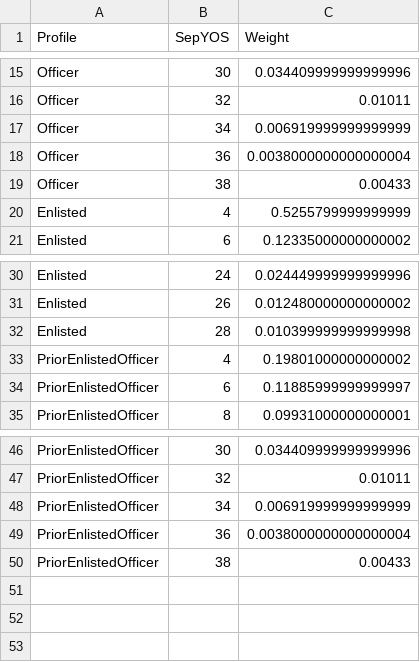
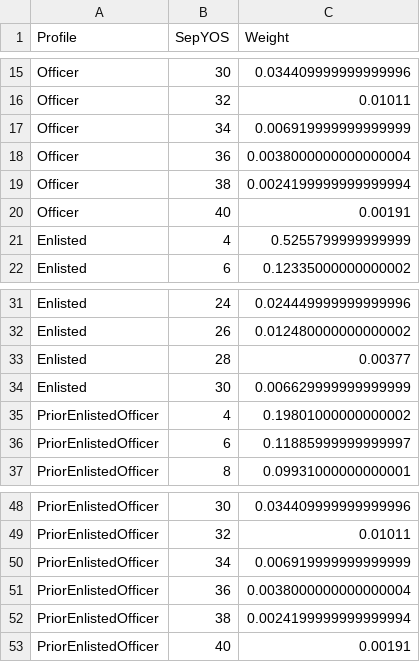
Before and after one commit to sgelety/military-retirement-monte-carlo, a CSV file: data/processed/scenario_weights.csv, drawn as a sheet; only a part is shown, gaps mark what is left out.

```diff
--- a/data/processed/scenario_weights.csv
+++ b/data/processed/scenario_weights.csv
@@ -18,3 +18,4 @@ Officer,34,0.006919999999999999
 Officer,36,0.0038000000000000004
-Officer,38,0.00433
+Officer,38,0.0024199999999999994
+Officer,40,0.00191
 Enlisted,4,0.5255799999999999
@@ -31,3 +32,4 @@ Enlisted,24,0.024449999999999996
 Enlisted,26,0.012480000000000002
-Enlisted,28,0.010399999999999998
+Enlisted,28,0.00377
+Enlisted,30,0.006629999999999999
 PriorEnlistedOfficer,4,0.19801000000000002
@@ -49,2 +51,3 @@ PriorEnlistedOfficer,34,0.006919999999999999
 PriorEnlistedOfficer,36,0.0038000000000000004
-PriorEnlistedOfficer,38,0.00433
+PriorEnlistedOfficer,38,0.0024199999999999994
+PriorEnlistedOfficer,40,0.00191
```
Also changed, not shown: data/processed/deterministic_results.csv, data/processed/fiscal_results.csv, 10 other files.
